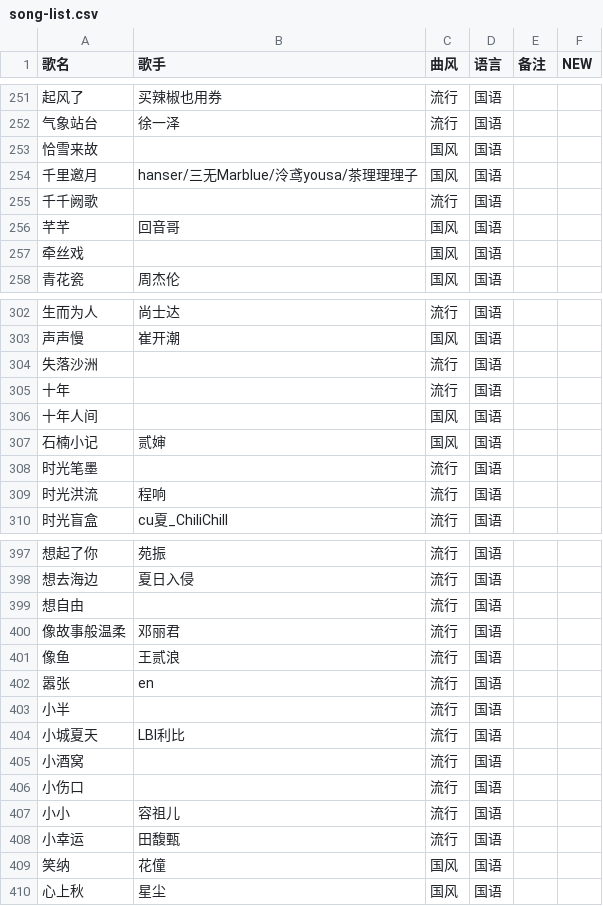
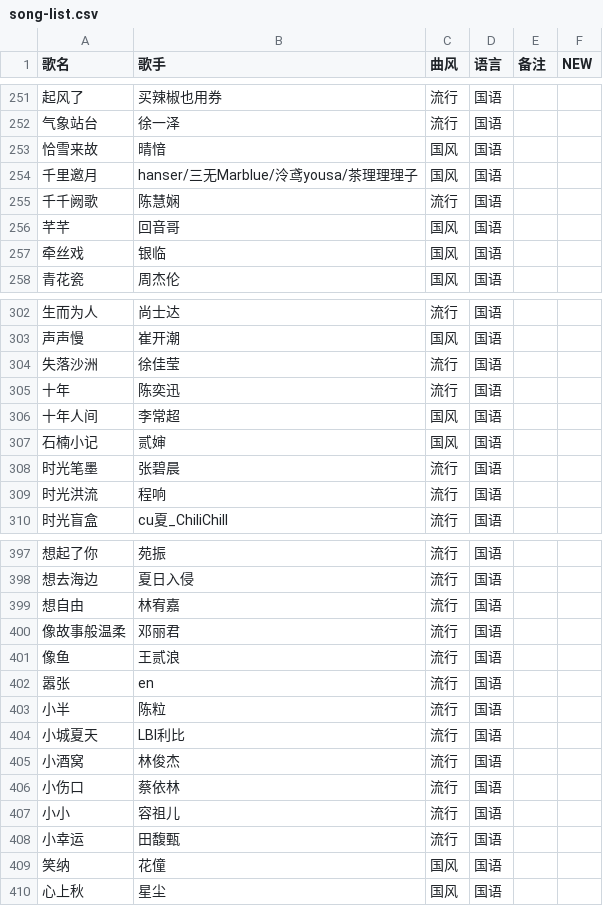
Before and after one commit to Tdndoki/Tdndoki.github.io, a CSV file: song-list.csv, drawn as a sheet; only a part is shown, gaps mark what is left out; the diff covers the shown part only; the diff names each change by its address in the sheet, - before the commit and + after, or states it on an @@ line.

Commit message:
update song-list

```diff
--- a/song-list.csv
+++ b/song-list.csv
-B253 (歌手): (empty)
+B253 (歌手): 晴愔
-B255 (歌手): (empty)
+B255 (歌手): 陈慧娴
-B257 (歌手): (empty)
+B257 (歌手): 银临
-B304 (歌手): (empty)
+B304 (歌手): 徐佳莹
-B305 (歌手): (empty)
+B305 (歌手): 陈奕迅
-B306 (歌手): (empty)
+B306 (歌手): 李常超
-B308 (歌手): (empty)
+B308 (歌手): 张碧晨
-B399 (歌手): (empty)
+B399 (歌手): 林宥嘉
-B403 (歌手): (empty)
+B403 (歌手): 陈粒
-B405 (歌手): (empty)
+B405 (歌手): 林俊杰
-B406 (歌手): (empty)
+B406 (歌手): 蔡依林
```
Also changed, not shown: 25 edited cells elsewhere in this file, 2 other files.
